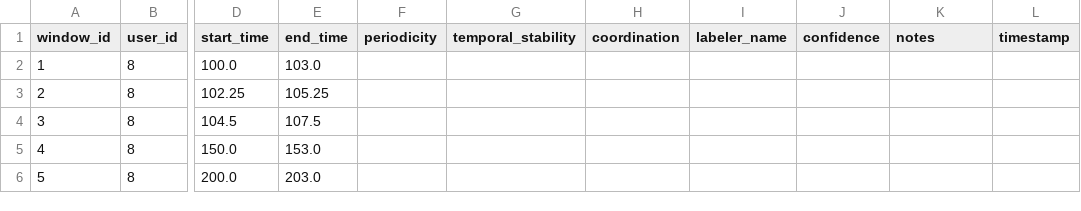
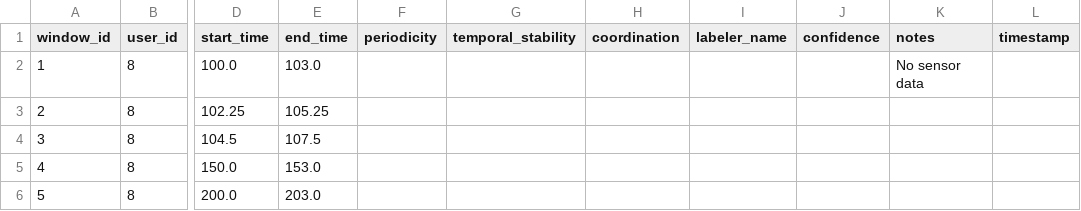
Before and after one commit to tudormatei/dsai-project, a CSV file: labeling_tracker.csv, drawn as a sheet; only a part is shown, gaps mark what is left out; the diff names each change by its address in the sheet, - before the commit and + after, or states it on an @@ line.

```diff
--- a/labeling_tracker.csv
+++ b/labeling_tracker.csv
-K2 (notes): (empty)
+K2 (notes): No sensor data
```
Also changed, not shown: 5 other files.
